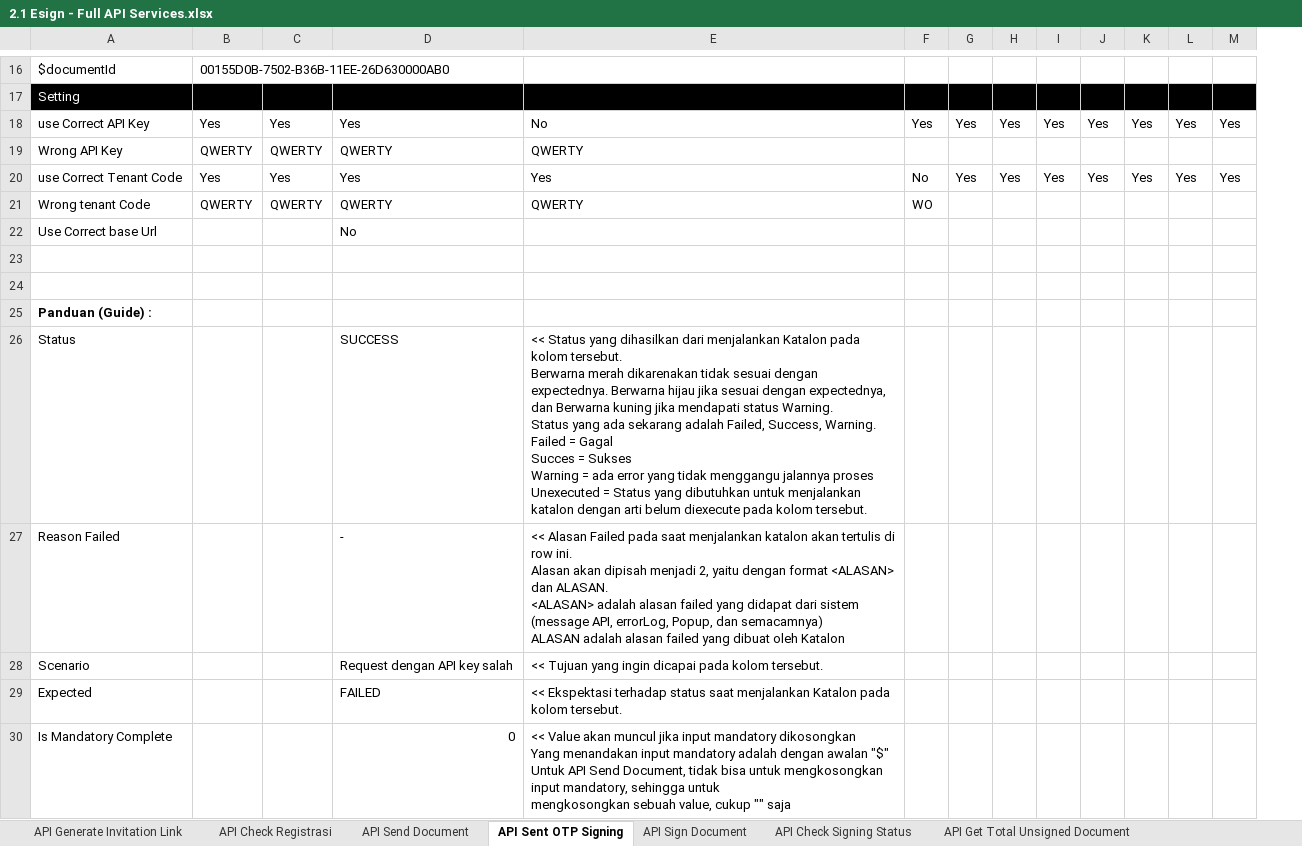
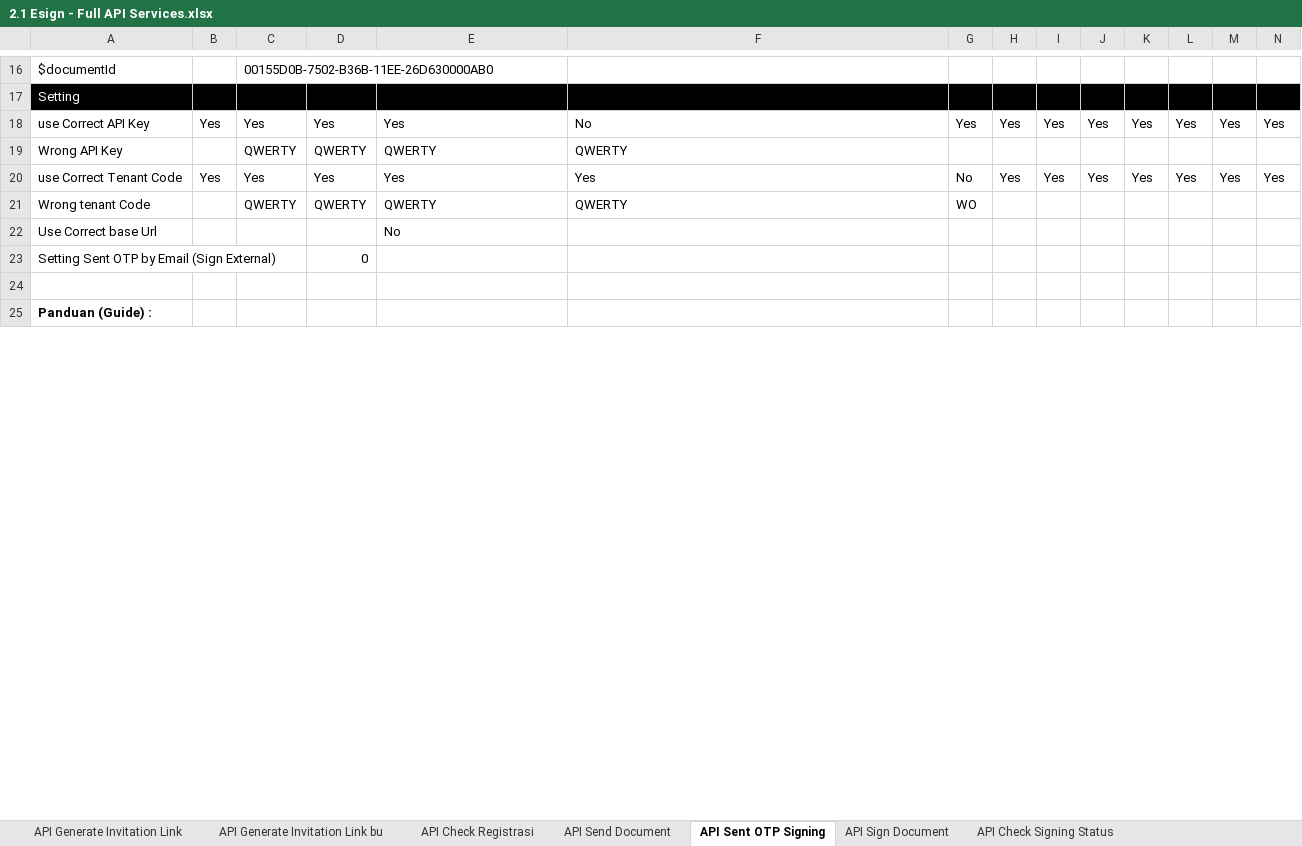
Before and after one commit to qcadins/ATeSign, an Excel workbook: Excel/2.1 Esign - Full API Services.xlsx, sheet API Sent OTP Signing, drawn as a sheet; only a part is shown, gaps mark what is left out; values as stored, in another font and other column widths than the file's, no borders; conditional formats not drawn; removed rows and columns are numbered as before the commit, all else as after; rows hold the shown columns only; ↵ is a line break in a cell; the diff covers the shown part only; the diff names each change by its address in the sheet, - before the commit and + after, or states it on an @@ line.

```diff
--- a/Excel/2.1 Esign - Full API Services.xlsx (sheet API Sent OTP Signing)
+++ b/Excel/2.1 Esign - Full API Services.xlsx (sheet API Sent OTP Signing)
+sheet tab: API Generate Invitation Link bu
+column B, rows 18-20: Yes |  | Yes
-row 23: (empty)
+row 23: Setting Sent OTP by Email (Sign External) |  |  | 0
-row 26: Status |  |  | SUCCESS | << Status yang dihasilkan dari menjalankan Katalon pada kolom tersebut. ↵ Berwarna merah dikarenakan tidak sesuai dengan expectednya. Berwarna hijau jika sesuai dengan expectednya, dan Berwarna kuning jika mendapati status Warning. ↵ Status yang ada sekarang adalah Failed, Success, Warning. ↵ Failed = Gagal ↵ Succes = Sukses ↵ Warning = ada error yang tidak menggangu jalannya proses ↵ Unexecuted = Status yang dibutuhkan untuk menjalankan katalon dengan arti belum diexecute pada kolom tersebut.
-row 27: Reason Failed |  |  | - | << Alasan Failed pada saat menjalankan katalon akan tertulis di row ini. ↵ Alasan akan dipisah menjadi 2, yaitu dengan format <ALASAN> dan ALASAN. ↵ <ALASAN> adalah alasan failed yang didapat dari sistem (message API, errorLog, Popup, dan semacamnya) ↵ ALASAN adalah alasan failed yang dibuat oleh Katalon
-row 28: Scenario |  |  | Request dengan API key salah | << Tujuan yang ingin dicapai pada kolom tersebut.
-row 29: Expected |  |  | FAILED | << Ekspektasi terhadap status saat menjalankan Katalon pada kolom tersebut.
-row 30: Is Mandatory Complete |  |  | 0 | << Value akan muncul jika input mandatory dikosongkan ↵ Yang menandakan input mandatory adalah dengan awalan "$" ↵ Untuk API Send Document, tidak bisa untuk mengkosongkan input mandatory, sehingga untuk ↵ mengkosongkan sebuah value, cukup "" saja
```
Also changed, not shown: 12 added rows, 7 removed rows, 12 edited cells and cell formats elsewhere in this sheet, sheet API Generate Invitation Link, sheet API Registrasi, sheet API Check Registrasi, sheet API Check Stamping Status, other sheet tabs, formulas that keep their value, 2 other files.
